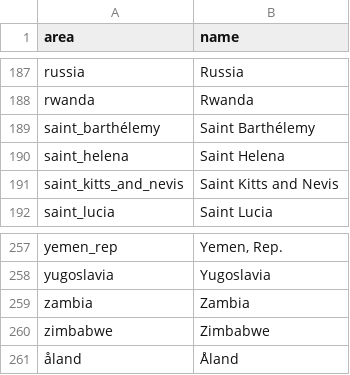
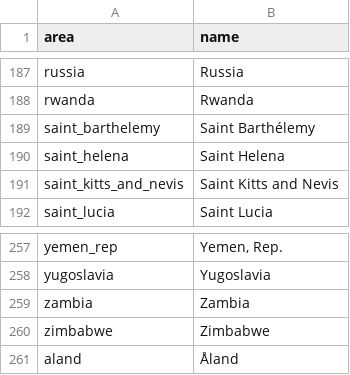
Before and after one commit to open-numbers/ddf--gapminder--hist_gdppc, a CSV file: ddf--entities--area.csv, drawn as a sheet; only a part is shown, gaps mark what is left out.

Commit message:
remove accent

```diff
--- a/ddf--entities--area.csv
+++ b/ddf--entities--area.csv
@@ -188,3 +188,3 @@ russia,Russia
 rwanda,Rwanda
-saint_barthélemy,Saint Barthélemy
+saint_barthelemy,Saint Barthélemy
 saint_helena,Saint Helena
@@ -260,2 +260,2 @@ zambia,Zambia
 zimbabwe,Zimbabwe
-åland,Åland
+aland,Åland
```
